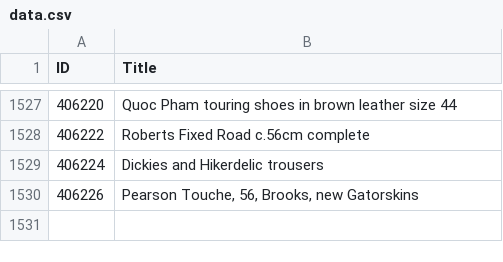
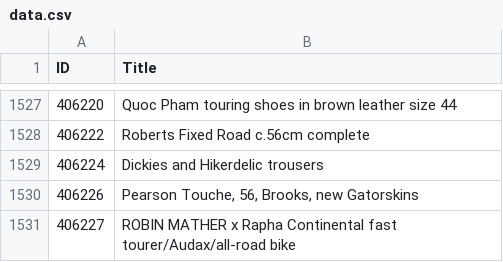
Before and after one commit to 12v/lfgss, a CSV file: data.csv, drawn as a sheet; only a part is shown, gaps mark what is left out.

```diff
--- a/data.csv
+++ b/data.csv
@@ -1530 +1530,2 @@ ID,Title
 406226,"Pearson Touche, 56, Brooks, new Gatorskins "
+406227,ROBIN MATHER x Rapha Continental fast tourer/Audax/all-road bike
```
